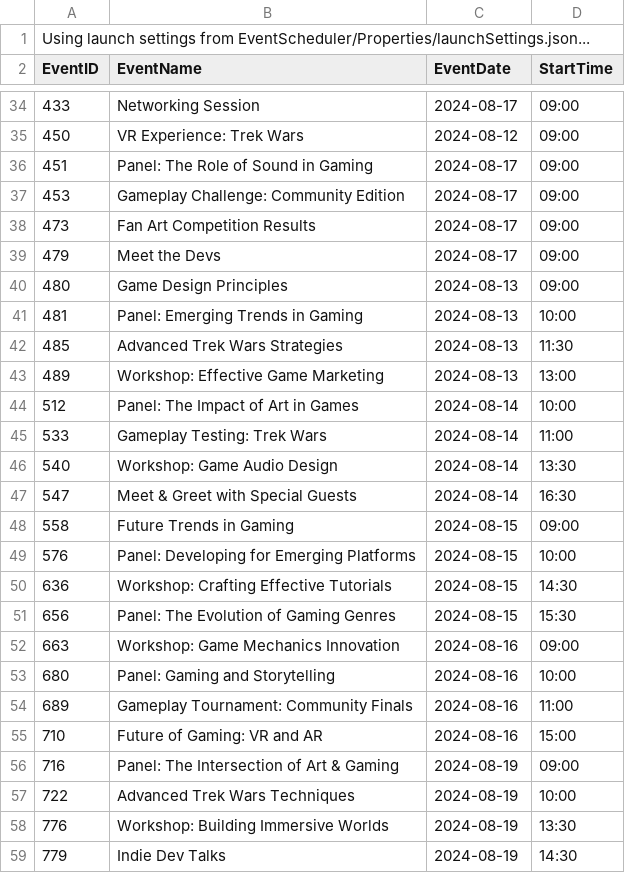
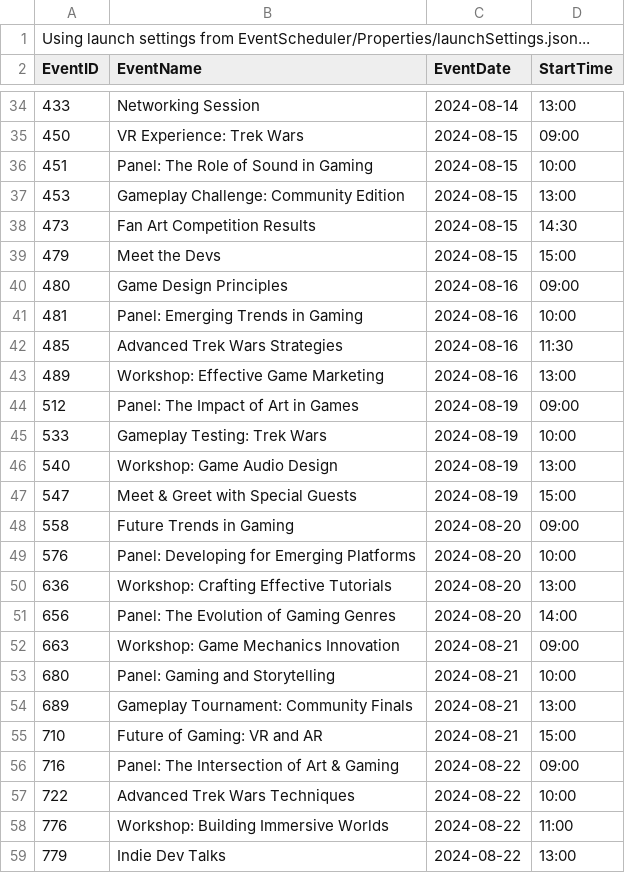
Before and after one commit to Trung6405/A2_SWII, a CSV file: output.csv, drawn as a sheet; only a part is shown, gaps mark what is left out; the diff covers the shown part only.

Commit message:
completely redid code again by mixing current code with older version of my code, now processes the events in original day order and puts the events more efficiently into specific time slots. will see if it works and if it does begin adding comments bcak in as comments per each iteration that  fails is not helpful

```diff
--- a/output.csv
+++ b/output.csv
@@ -34,26 +34,26 @@ EventID,EventName,EventDate,StartTime
-433,Networking Session,2024-08-17,09:00
-450,VR Experience: Trek Wars,2024-08-12,09:00
-451,Panel: The Role of Sound in Gaming,2024-08-17,09:00
-453,Gameplay Challenge: Community Edition,2024-08-17,09:00
-473,Fan Art Competition Results,2024-08-17,09:00
-479,Meet the Devs,2024-08-17,09:00
-480,Game Design Principles,2024-08-13,09:00
-481,Panel: Emerging Trends in Gaming,2024-08-13,10:00
-485,Advanced Trek Wars Strategies,2024-08-13,11:30
-489,Workshop: Effective Game Marketing,2024-08-13,13:00
-512,Panel: The Impact of Art in Games,2024-08-14,10:00
-533,Gameplay Testing: Trek Wars,2024-08-14,11:00
-540,Workshop: Game Audio Design,2024-08-14,13:30
-547,Meet & Greet with Special Guests,2024-08-14,16:30
-558,Future Trends in Gaming,2024-08-15,09:00
-576,Panel: Developing for Emerging Platforms,2024-08-15,10:00
-636,Workshop: Crafting Effective Tutorials,2024-08-15,14:30
-656,Panel: The Evolution of Gaming Genres,2024-08-15,15:30
-663,Workshop: Game Mechanics Innovation,2024-08-16,09:00
-680,Panel: Gaming and Storytelling,2024-08-16,10:00
-689,Gameplay Tournament: Community Finals,2024-08-16,11:00
-710,Future of Gaming: VR and AR,2024-08-16,15:00
-716,Panel: The Intersection of Art & Gaming,2024-08-19,09:00
-722,Advanced Trek Wars Techniques,2024-08-19,10:00
-776,Workshop: Building Immersive Worlds,2024-08-19,13:30
-779,Indie Dev Talks,2024-08-19,14:30
+433,Networking Session,2024-08-14,13:00
+450,VR Experience: Trek Wars,2024-08-15,09:00
+451,Panel: The Role of Sound in Gaming,2024-08-15,10:00
+453,Gameplay Challenge: Community Edition,2024-08-15,13:00
+473,Fan Art Competition Results,2024-08-15,14:30
+479,Meet the Devs,2024-08-15,15:00
+480,Game Design Principles,2024-08-16,09:00
+481,Panel: Emerging Trends in Gaming,2024-08-16,10:00
+485,Advanced Trek Wars Strategies,2024-08-16,11:30
+489,Workshop: Effective Game Marketing,2024-08-16,13:00
+512,Panel: The Impact of Art in Games,2024-08-19,09:00
+533,Gameplay Testing: Trek Wars,2024-08-19,10:00
+540,Workshop: Game Audio Design,2024-08-19,13:00
+547,Meet & Greet with Special Guests,2024-08-19,15:00
+558,Future Trends in Gaming,2024-08-20,09:00
+576,Panel: Developing for Emerging Platforms,2024-08-20,10:00
+636,Workshop: Crafting Effective Tutorials,2024-08-20,13:00
+656,Panel: The Evolution of Gaming Genres,2024-08-20,14:00
+663,Workshop: Game Mechanics Innovation,2024-08-21,09:00
+680,Panel: Gaming and Storytelling,2024-08-21,10:00
+689,Gameplay Tournament: Community Finals,2024-08-21,13:00
+710,Future of Gaming: VR and AR,2024-08-21,15:00
+716,Panel: The Intersection of Art & Gaming,2024-08-22,09:00
+722,Advanced Trek Wars Techniques,2024-08-22,10:00
+776,Workshop: Building Immersive Worlds,2024-08-22,11:00
+779,Indie Dev Talks,2024-08-22,13:00
```
Also changed, not shown: 47 edited cells elsewhere in this file, 25 other files.
